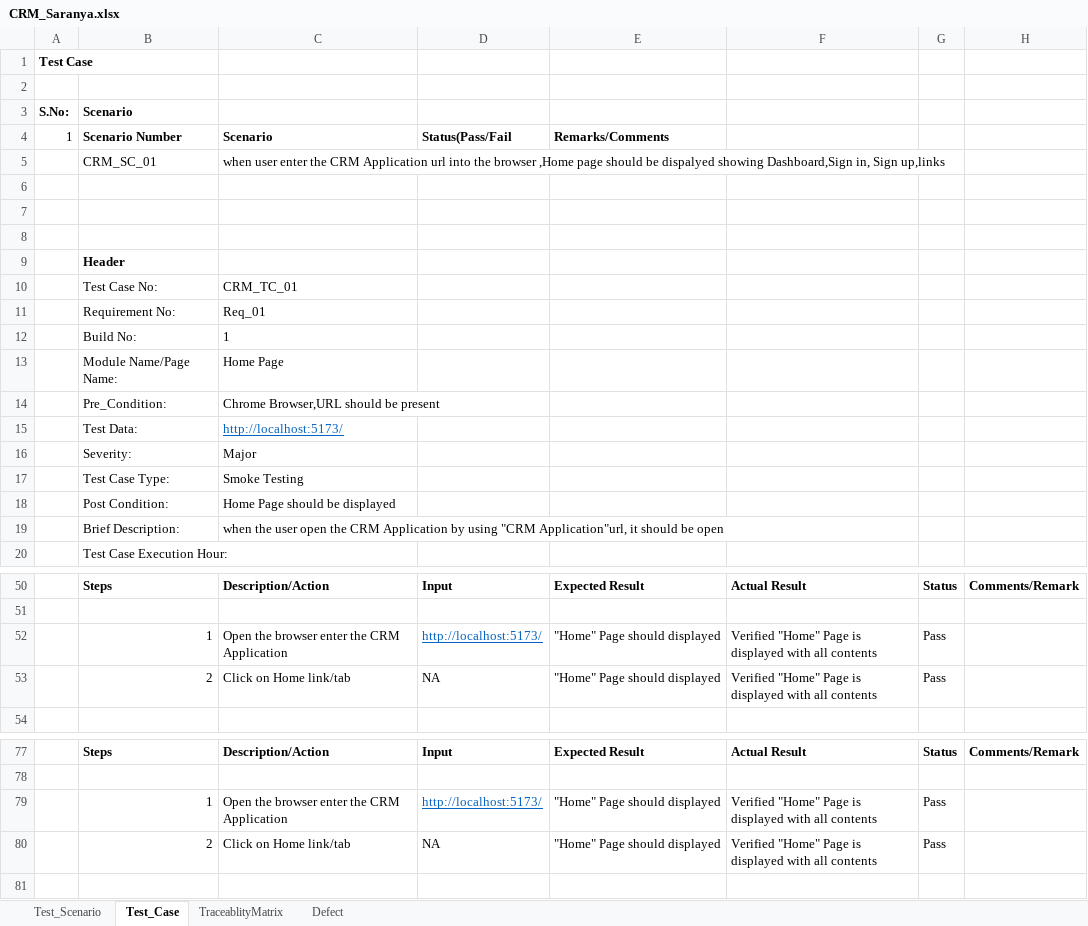
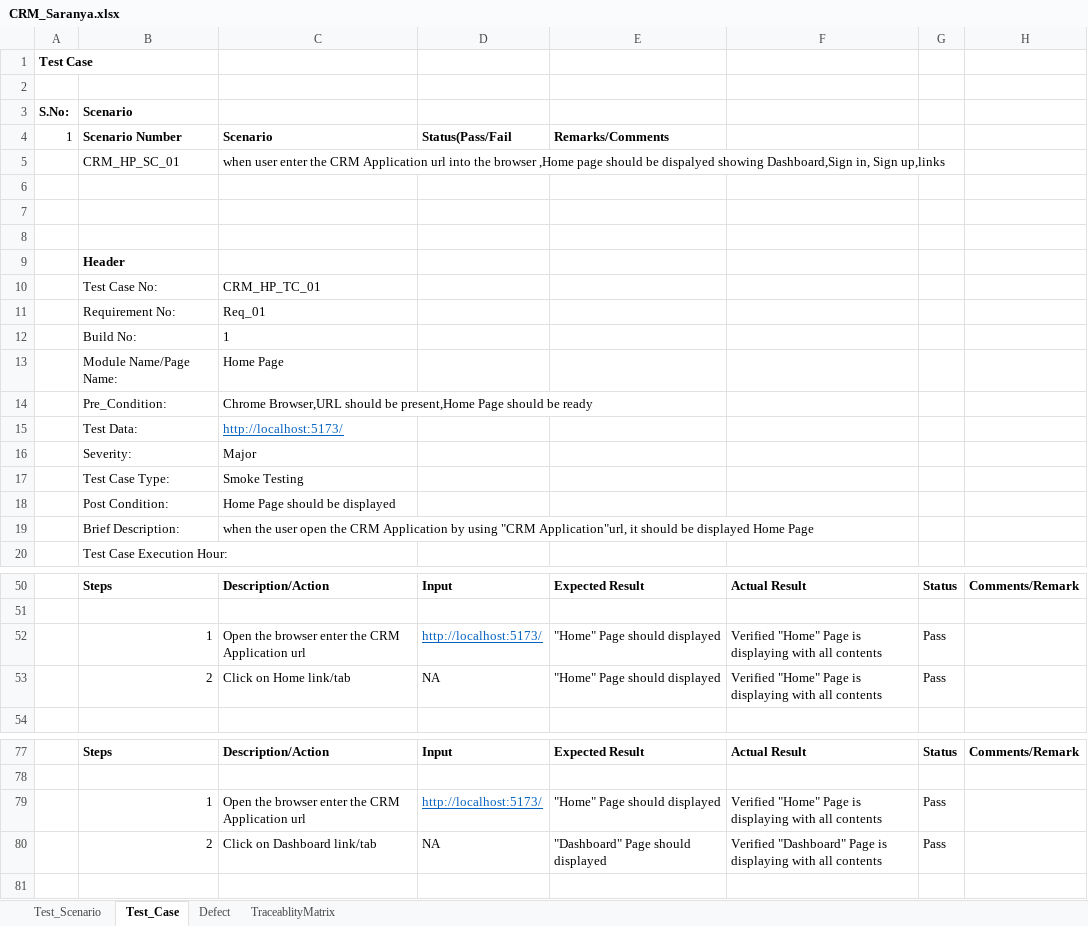
Before and after one commit to Saranyaboosan/Ecoders_CRM, an Excel workbook: Ecoders_CRM/Manual_Documents/CRM_Saranya.xlsx, sheet Test_Case, drawn as a sheet; only a part is shown, gaps mark what is left out; values as stored, in another font and other column widths than the file's, no borders; the diff covers the shown part only; the diff names each change by its address in the sheet, - before the commit and + after, or states it on an @@ line.

```diff
--- a/Ecoders_CRM/Manual_Documents/CRM_Saranya.xlsx (sheet Test_Case)
+++ b/Ecoders_CRM/Manual_Documents/CRM_Saranya.xlsx (sheet Test_Case)
@@ sheet tab order changed: Test_Scenario | Test_Case | Defect | TraceablityMatrix @@
-B5 (Scenario): CRM_SC_01
+B5 (Scenario): CRM_HP_SC_01
-C10: CRM_TC_01
+C10: CRM_HP_TC_01
-C14: …should be present
+C14: …should be present,Home Page should be ready
-C19: …should be open
+C19: …should be displayed Home Page
-C52: Open the browser enter the CRM Application
+C52: Open the browser enter the CRM Application url
-F52:F53: …Page is displayed with all…
+F52:F53: …Page is displaying with all…
-C79: Open the browser enter the CRM Application
+C79: Open the browser enter the CRM Application url
-F79: …Page is displayed with all…
+F79: …Page is displaying with all…
-C80: Click on Home link/tab
+C80: Click on Dashboard link/tab
-E80: "Home" Page should displayed
+E80: "Dashboard" Page should displayed
-F80: Verified "Home" Page is displayed with all…
+F80: Verified "Dashboard" Page is displaying with all…
```
Also changed, not shown: other rows of this sheet, sheet Defect, sheet TraceablityMatrix, sheet Test_Scenario, 3 other files.
